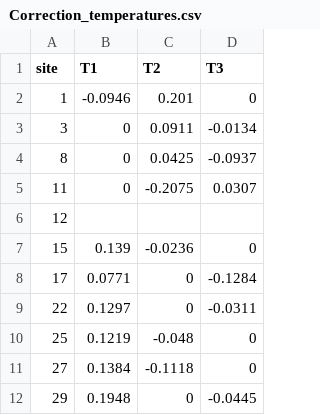
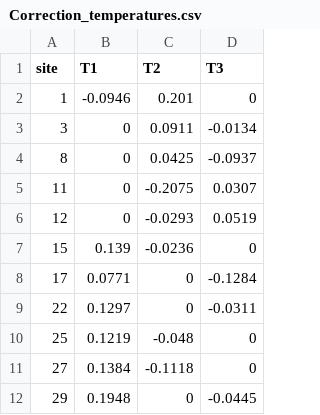
Before and after one commit to poniitty/Rastigaisa_microclimate, a CSV file: output/Correction_temperatures.csv, drawn as a sheet; only a part is shown.

Commit message:
Tomst corrections updated

```diff
--- a/output/Correction_temperatures.csv
+++ b/output/Correction_temperatures.csv
@@ -5,3 +5,3 @@ site,T1,T2,T3
 11,0,-0.2075,0.0307
-12,,,
+12,0,-0.0293,0.0519
 15,0.139,-0.0236,0
```
